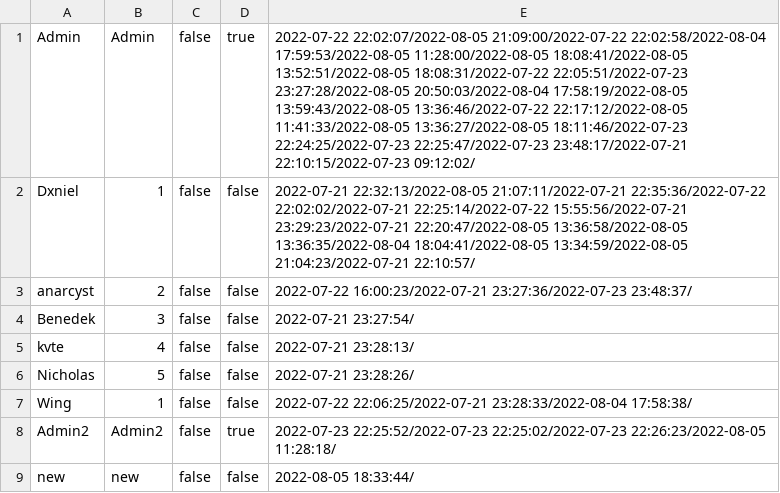
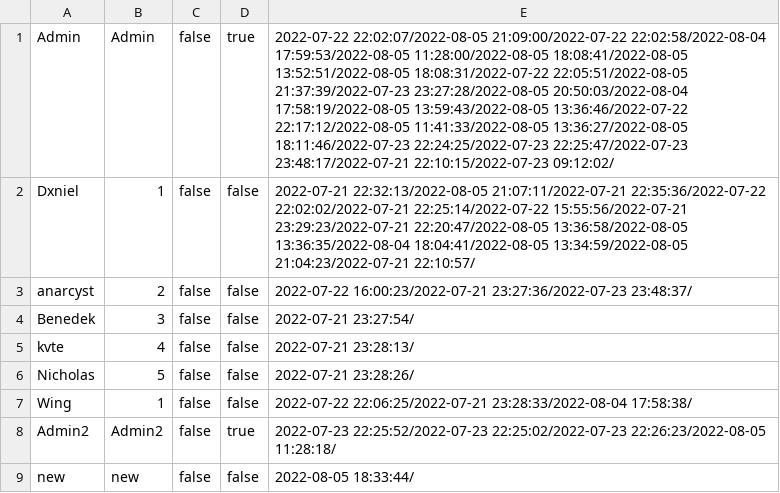
Before and after one commit to Dani3lx/Video-Entertainment-System, a CSV file: phase2/datasets/Data.csv, drawn as a sheet.

```diff
--- a/phase2/datasets/Data.csv
+++ b/phase2/datasets/Data.csv
@@ -1,2 +1,2 @@
-Admin,Admin,false,true,2022-07-22 22:02:07/2022-08-05 21:09:00/2022-07-22 22:02:58/2022-08-04 17:59:53/2022-08-05 11:28:00/2022-08-05 18:08:41/2022-08-05 13:52:51/2022-08-05 18:08:31/2022-07-22 22:05:51/2022-07-23 23:27:28/2022-08-05 20:50:03/2022-08-04 17:58:19/2022-08-05 13:59:43/2022-08-05 13:36:46/2022-07-22 22:17:12/2022-08-05 11:41:33/2022-08-05 13:36:27/2022-08-05 18:11:46/2022-07-23 22:24:25/2022-07-23 22:25:47/2022-07-23 23:48:17/2022-07-21 22:10:15/2022-07-23 09:12:02/
+Admin,Admin,false,true,2022-07-22 22:02:07/2022-08-05 21:09:00/2022-07-22 22:02:58/2022-08-04 17:59:53/2022-08-05 11:28:00/2022-08-05 18:08:41/2022-08-05 13:52:51/2022-08-05 18:08:31/2022-07-22 22:05:51/2022-08-05 21:37:39/2022-07-23 23:27:28/2022-08-05 20:50:03/2022-08-04 17:58:19/2022-08-05 13:59:43/2022-08-05 13:36:46/2022-07-22 22:17:12/2022-08-05 11:41:33/2022-08-05 13:36:27/2022-08-05 18:11:46/2022-07-23 22:24:25/2022-07-23 22:25:47/2022-07-23 23:48:17/2022-07-21 22:10:15/2022-07-23 09:12:02/
 Dxniel,1,false,false,2022-07-21 22:32:13/2022-08-05 21:07:11/2022-07-21 22:35:36/2022-07-22 22:02:02/2022-07-21 22:25:14/2022-07-22 15:55:56/2022-07-21 23:29:23/2022-07-21 22:20:47/2022-08-05 13:36:58/2022-08-05 13:36:35/2022-08-04 18:04:41/2022-08-05 13:34:59/2022-08-05 21:04:23/2022-07-21 22:10:57/
```
Also changed, not shown: 2 other files.
